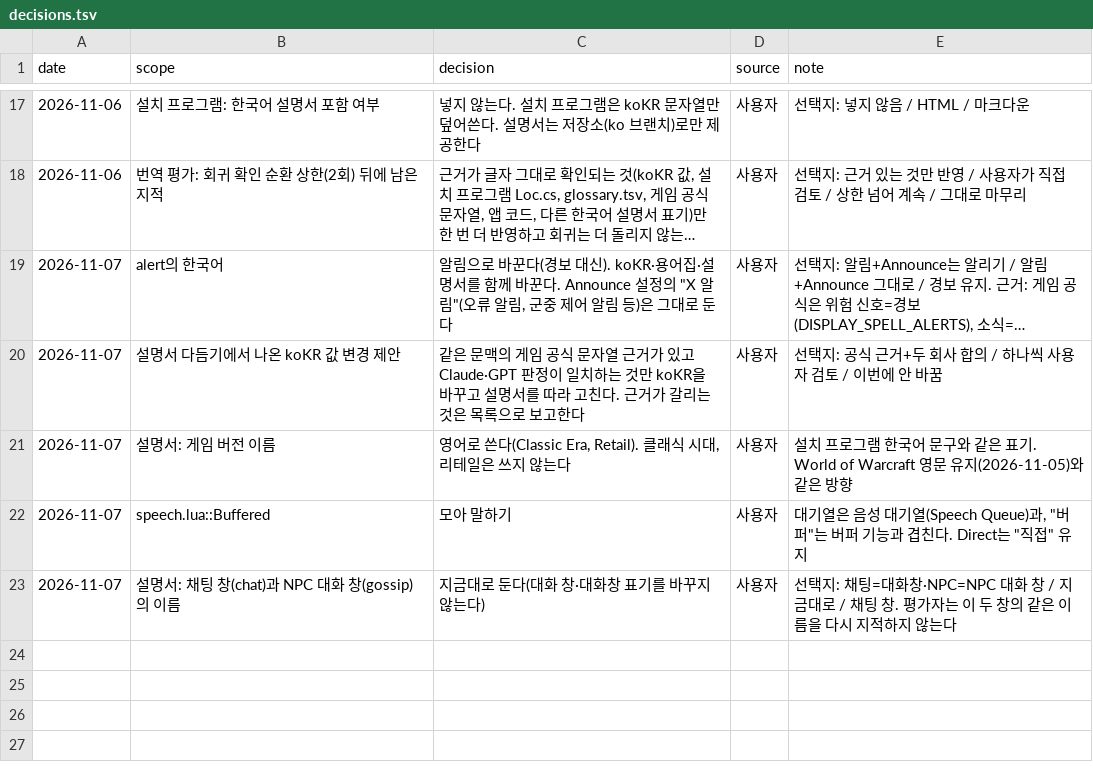
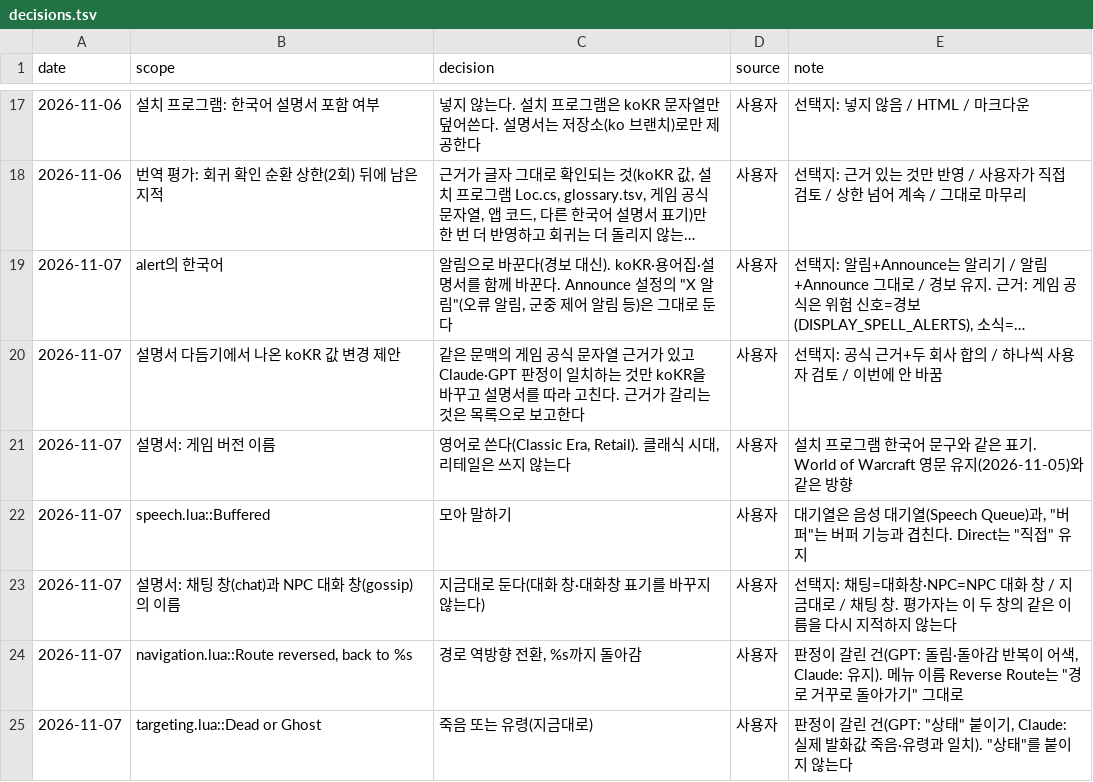
Before and after one commit to dnz3d4c/wowwork, a TSV file: docs/decisions.tsv, drawn as a sheet; only a part is shown, gaps mark what is left out; long unchanged cells end in ….

```diff
--- a/docs/decisions.tsv
+++ b/docs/decisions.tsv
@@ -23 +23,3 @@ date	scope	decision	source	note
 2026-11-07	설명서: 채팅 창(chat)과 NPC 대화 창(gossip)의 이름	지금대로 둔다(대화 창·대화창 표기를 바꾸지 않는다)	사용자	선택지: 채팅=대화창·NPC=NPC 대화 창 / 지금대로 / 채팅 창. 평가자는 이 두 창의 같은 이름을 다시 지적하지 않는다
+2026-11-07	navigation.lua::Route reversed, back to %s	"경로 역방향 전환, %s까지 돌아감"	사용자	판정이 갈린 건(GPT: 돌림·돌아감 반복이 어색, Claude: 유지). 메뉴 이름 Reverse Route는 "경로 거꾸로 돌아가기" 그대로
+2026-11-07	targeting.lua::Dead or Ghost	"죽음 또는 유령"(지금대로)	사용자	판정이 갈린 건(GPT: "상태" 붙이기, Claude: 실제 발화값 죽음·유령과 일치). "상태"를 붙이지 않는다
```
Also changed, not shown: 2 other files.
